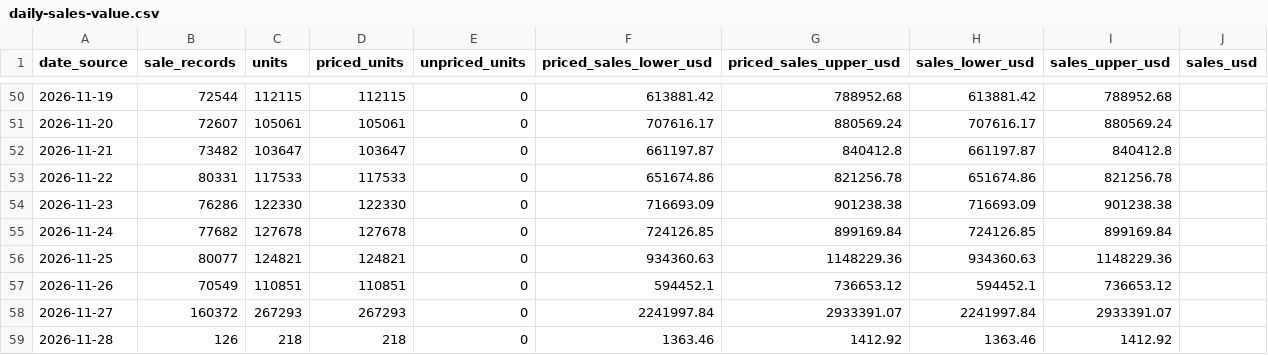
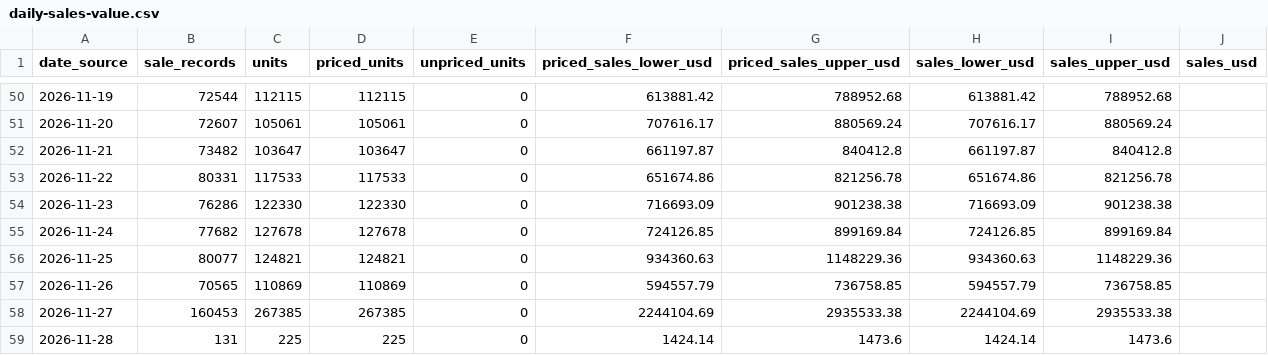
Before and after one commit to hanshanley/pokemon-tcg, a CSV file: reports/latest/daily-sales-value.csv, drawn as a sheet; only a part is shown, gaps mark what is left out.

Commit message:
Update daily Pokemon volume: 2026-11-28

```diff
--- a/reports/latest/daily-sales-value.csv
+++ b/reports/latest/daily-sales-value.csv
@@ -56,4 +56,4 @@
 "2026-11-25","80077","124821","124821","0","934360.63","1148229.36","934360.63","1148229.36",""
-"2026-11-26","70549","110851","110851","0","594452.1","736653.12","594452.1","736653.12",""
-"2026-11-27","160372","267293","267293","0","2241997.84","2933391.07","2241997.84","2933391.07",""
-"2026-11-28","126","218","218","0","1363.46","1412.92","1363.46","1412.92",""
+"2026-11-26","70565","110869","110869","0","594557.79","736758.85","594557.79","736758.85",""
+"2026-11-27","160453","267385","267385","0","2244104.69","2935533.38","2244104.69","2935533.38",""
+"2026-11-28","131","225","225","0","1424.14","1473.6","1424.14","1473.6",""
```
Also changed, not shown: reports/latest/daily-trading.csv, reports/latest/daily-volume.csv, 13 other files.
